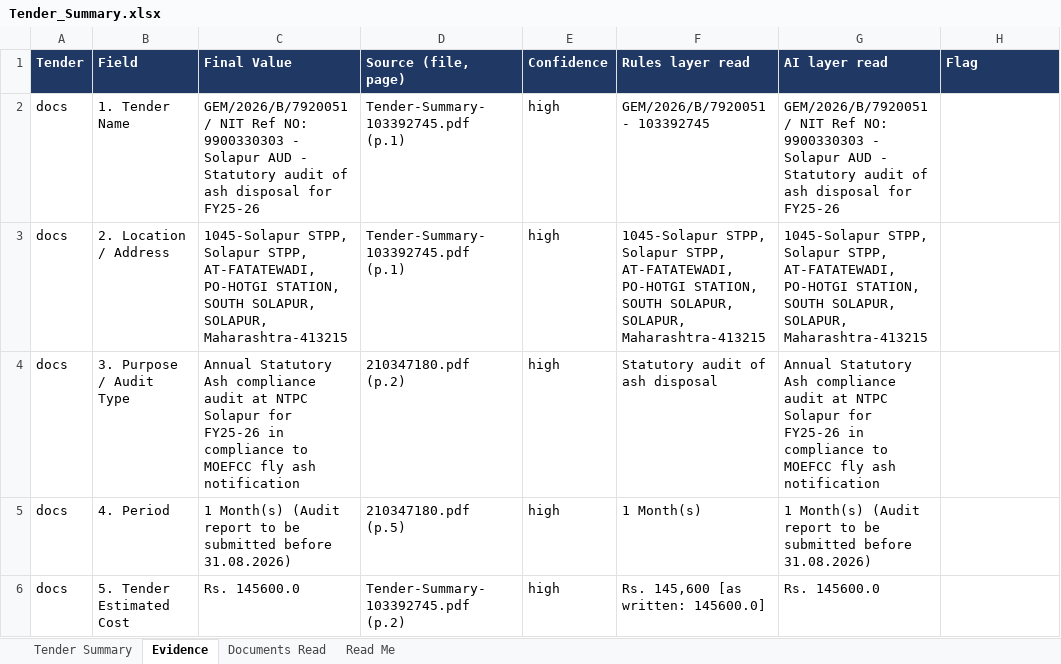
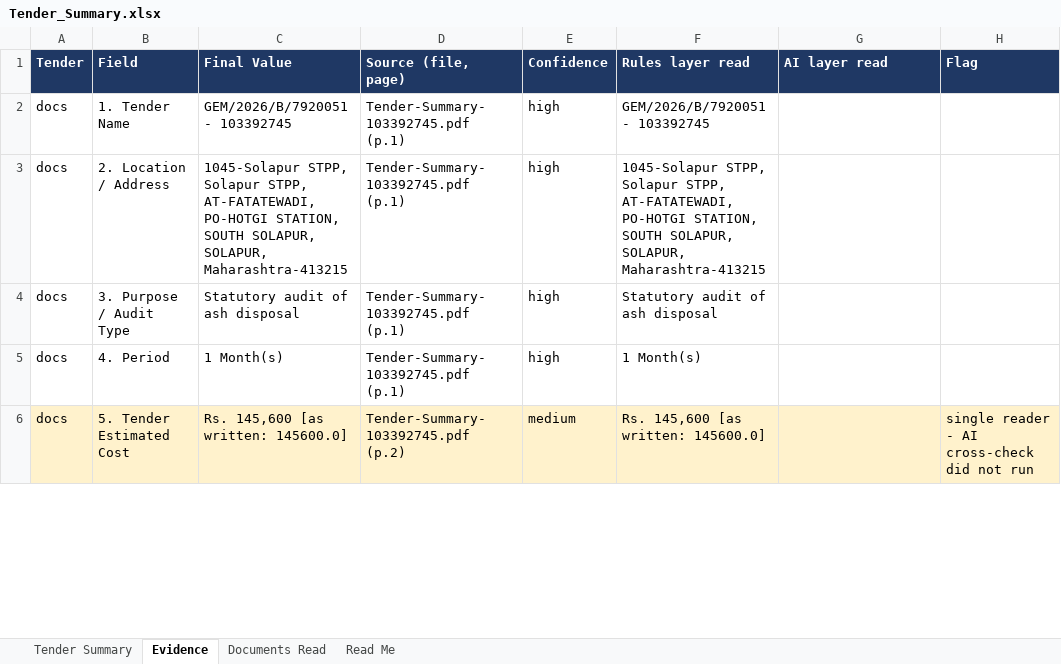
Before and after one commit to HarshitPatel07/tender-pipeline, an Excel workbook: Tender_Summary.xlsx, sheet Evidence, drawn as a sheet; only a part is shown; values as stored, in another font and other column widths than the file's, no borders; the diff covers the shown part only; the diff names each change by its address in the sheet, - before the commit and + after, or states it on an @@ line.

```diff
--- a/Tender_Summary.xlsx (sheet Evidence)
+++ b/Tender_Summary.xlsx (sheet Evidence)
-C2 (Final Value): GEM/2026/B/7920051 / NIT Ref NO: 9900330303 - Solapur AUD - Statutory audit of ash disposal for FY25-26
+C2 (Final Value): GEM/2026/B/7920051 - 103392745
-G2 (AI layer read): GEM/2026/B/7920051 / NIT Ref NO: 9900330303 - Solapur AUD - Statutory audit of ash disposal for FY25-26
+G2 (AI layer read): (empty)
-G3 (AI layer read): 1045-Solapur STPP, Solapur STPP, AT-FATATEWADI, PO-HOTGI STATION, SOUTH SOLAPUR, SOLAPUR, Maharashtra-413215
+G3 (AI layer read): (empty)
-C4 (Final Value): Annual Statutory Ash compliance audit at NTPC Solapur for FY25-26 in compliance to MOEFCC fly ash notification
+C4 (Final Value): Statutory audit of ash disposal
-D4 (Source (file, page)): 210347180.pdf (p.2)
+D4 (Source (file, page)): Tender-Summary-103392745.pdf (p.1)
-G4 (AI layer read): Annual Statutory Ash compliance audit at NTPC Solapur for FY25-26 in compliance to MOEFCC fly ash notification
+G4 (AI layer read): (empty)
-C5 (Final Value): 1 Month(s) (Audit report to be submitted before 31.08.2026)
+C5 (Final Value): 1 Month(s)
-D5 (Source (file, page)): 210347180.pdf (p.5)
+D5 (Source (file, page)): Tender-Summary-103392745.pdf (p.1)
-G5 (AI layer read): 1 Month(s) (Audit report to be submitted before 31.08.2026)
+G5 (AI layer read): (empty)
-A6:H6 fill: none
+A6:H6 fill: #FFF2CC
-C6 (Final Value): Rs. 145600.0
+C6 (Final Value): Rs. 145,600 [as written: 145600.0]
-E6 (Confidence): high
+E6 (Confidence): medium
-G6 (AI layer read): Rs. 145600.0
+G6 (AI layer read): (empty)
-H6 (Flag): (empty)
+H6 (Flag): single reader - AI cross-check did not run
```
Also changed, not shown: 28 edited cells and cell formats elsewhere in this sheet, sheet Tender Summary, 4 other files.
